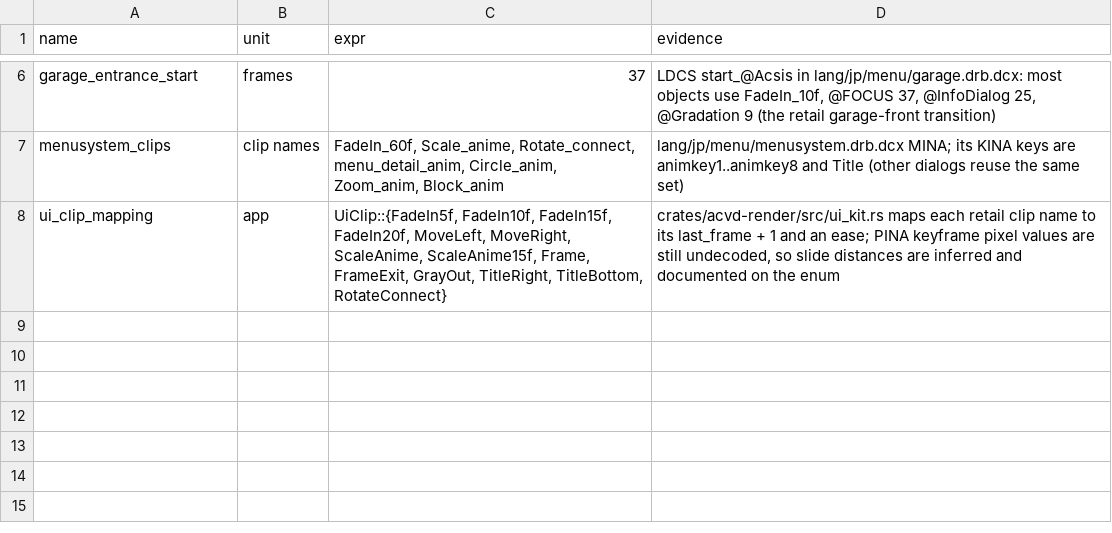
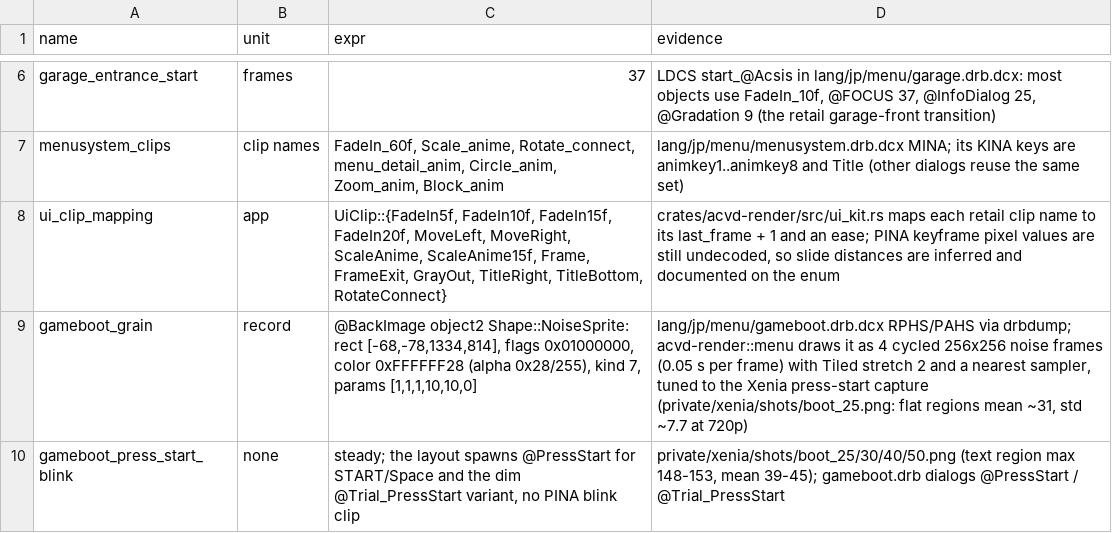
Before and after one commit to ninjagodino/ArmoredCoreRustRewrite, a CSV file: sheets/ui_anim.csv, drawn as a sheet; only a part is shown, gaps mark what is left out; the diff names each change by its address in the sheet, - before the commit and + after, or states it on an @@ line.

```diff
--- a/sheets/ui_anim.csv
+++ b/sheets/ui_anim.csv
+row 9: gameboot_grain | record | @BackImage object2 Shape::NoiseSprite: rect [-68,-78,1334,814], flags 0x01000000, color 0xFFFFFF28 (alpha 0x28/255), kind 7, params [1,1,1,10,10,0] | lang/jp/menu/gameboot.drb.dcx RPHS/PAHS via drbdump; acvd-render::menu draws it as 4 cycled 256x256 noise frames (0.05 s per frame) with Tiled stretch 2 and a nearest sampler, tuned to the Xenia press-start capture (private/xenia/shots/boot_25.png: flat regions mean ~31, std ~7.7 at 720p)
+row 10: gameboot_press_start_blink | none | steady; the layout spawns @PressStart for START/Space and the dim @Trial_PressStart variant, no PINA blink clip | private/xenia/shots/boot_25/30/40/50.png (text region max 148-153, mean 39-45); gameboot.drb dialogs @PressStart / @Trial_PressStart
```
Also changed, not shown: sheets/formats.csv, sheets/sound_cues.csv, 17 other files.
